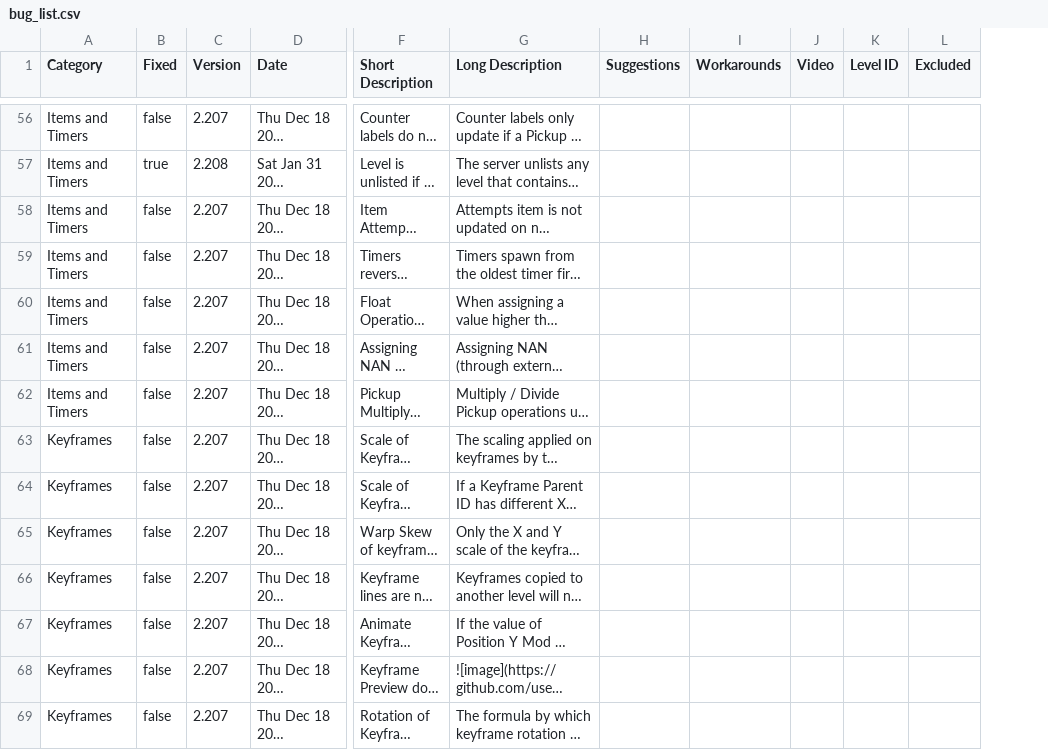
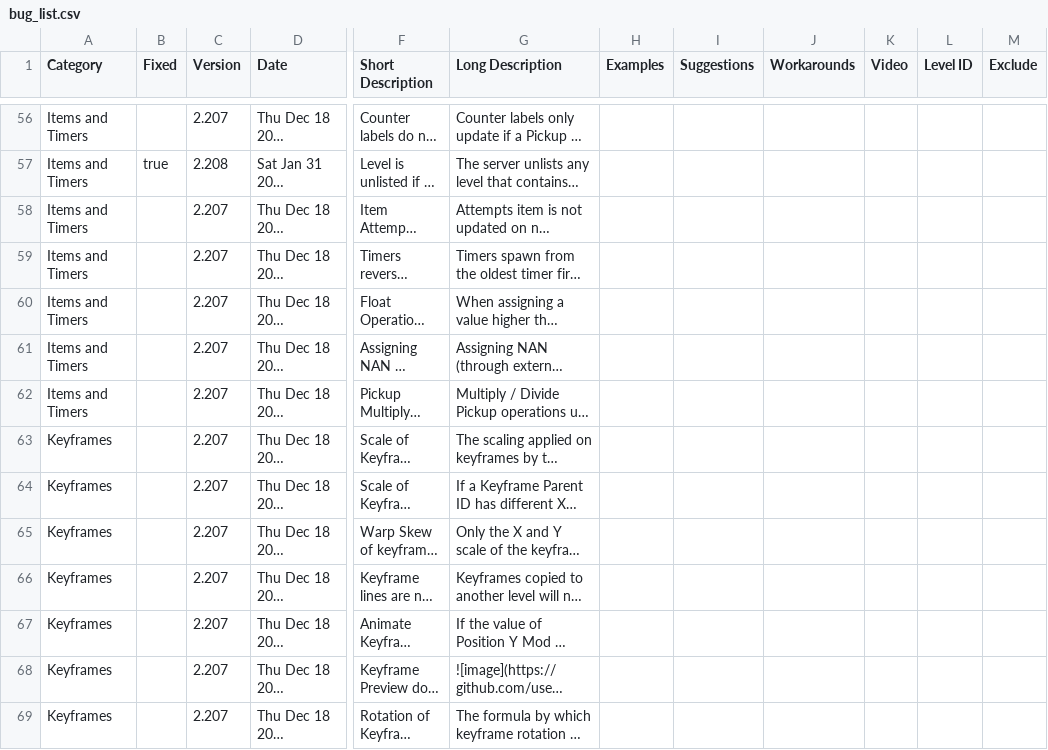
Before and after one commit to UHDanke/gd_docs, a CSV file: data/bug_list.csv, drawn as a sheet; only a part is shown, gaps mark what is left out; long unchanged cells end in …; removed rows and columns are numbered as before the commit, all else as after; the diff covers the shown part only; the diff names each change by its address in the sheet, - before the commit and + after, or states it on an @@ line.

```diff
--- a/data/bug_list.csv
+++ b/data/bug_list.csv
+column H (Examples), empty
-column L (Excluded), empty
+column M (Exclude), empty
-B56 (Fixed): false
+B56 (Fixed): (empty)
-B58:B69 (Fixed): false
+B58:B69 (Fixed): (empty)
```
Also changed, not shown: 95 edited cells elsewhere in this file.
